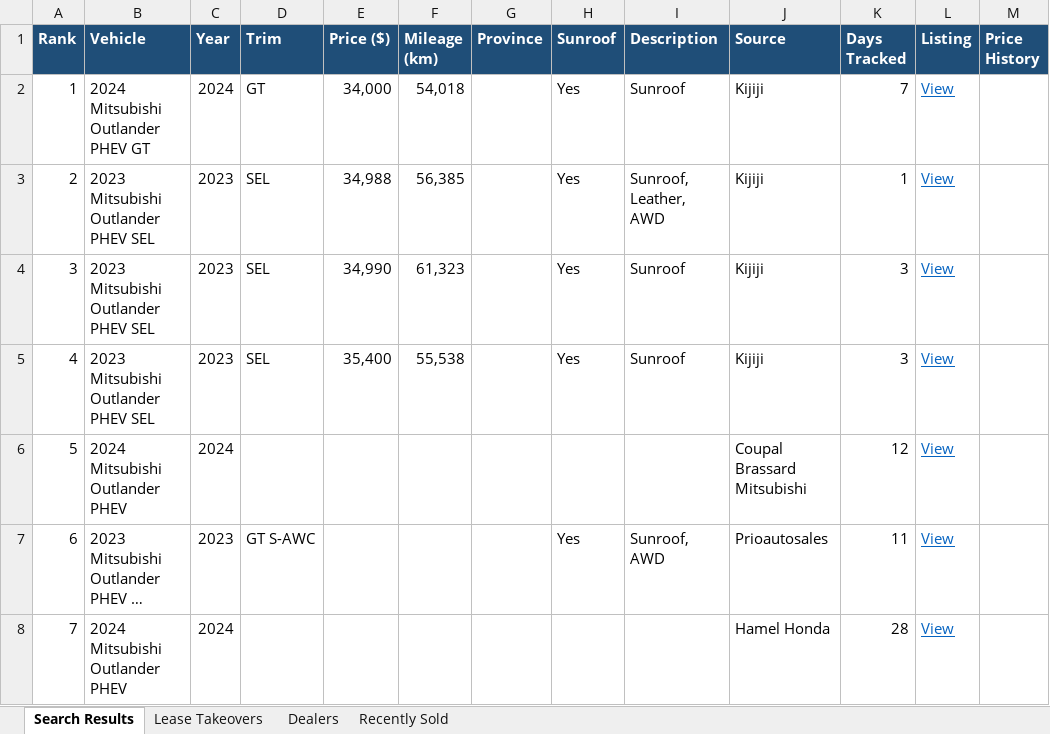
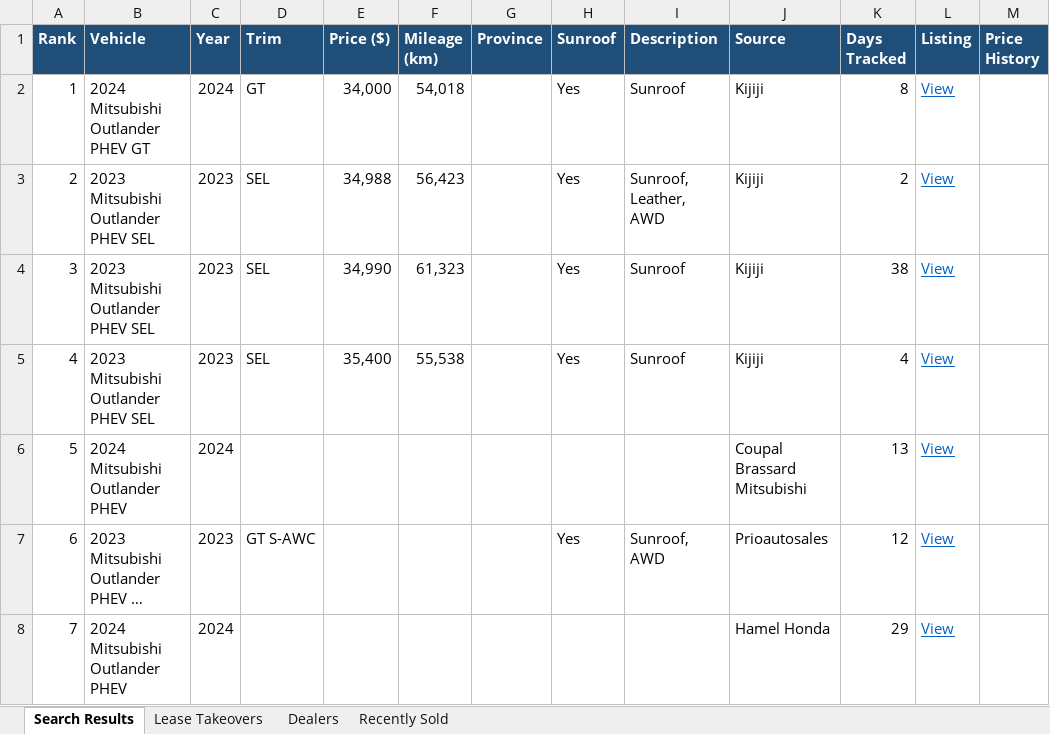
Before and after one commit to mdnaseershah/vehicle-search-automation, an Excel workbook: outlander_phev_search_results.xlsx, sheet Search Results, drawn as a sheet; long unchanged cells end in …; values as stored, in another font and other column widths than the file's, no borders; the diff names each change by its address in the sheet, - before the commit and + after, or states it on an @@ line.

```diff
--- a/outlander_phev_search_results.xlsx (sheet Search Results)
+++ b/outlander_phev_search_results.xlsx (sheet Search Results)
-K2 (Days Tracked): 7
+K2 (Days Tracked): 8
-F3 (Mileage (km)): 56,385
+F3 (Mileage (km)): 56,423
-K3 (Days Tracked): 1
+K3 (Days Tracked): 2
-K4 (Days Tracked): 3
+K4 (Days Tracked): 38
-K5 (Days Tracked): 3
+K5 (Days Tracked): 4
-K6 (Days Tracked): 12
+K6 (Days Tracked): 13
-K7 (Days Tracked): 11
+K7 (Days Tracked): 12
-K8 (Days Tracked): 28
+K8 (Days Tracked): 29
```
Also changed, not shown: sheet Recently Sold, 3 other files.
